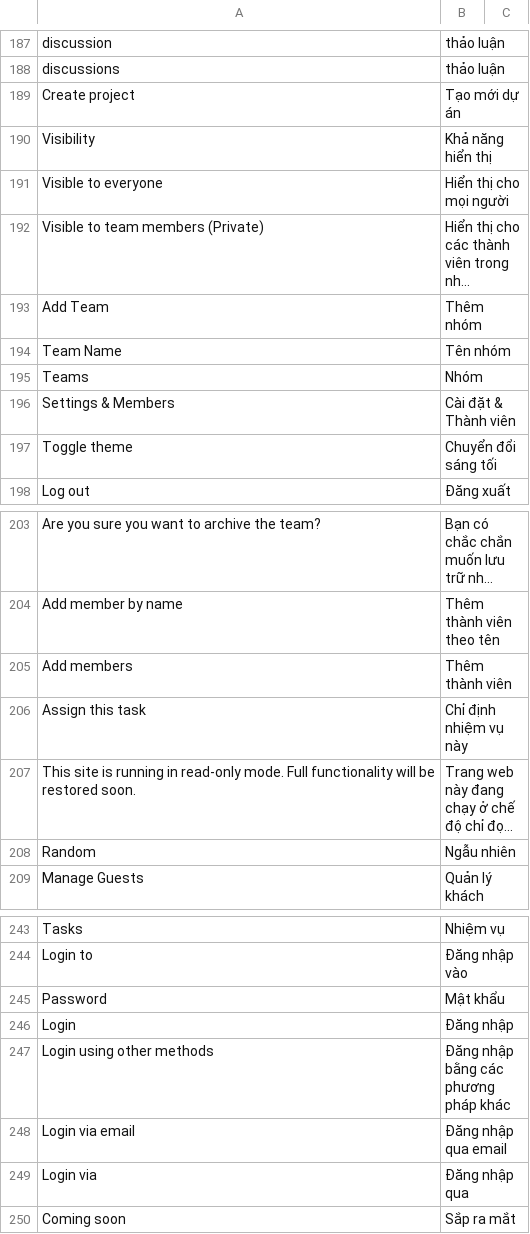
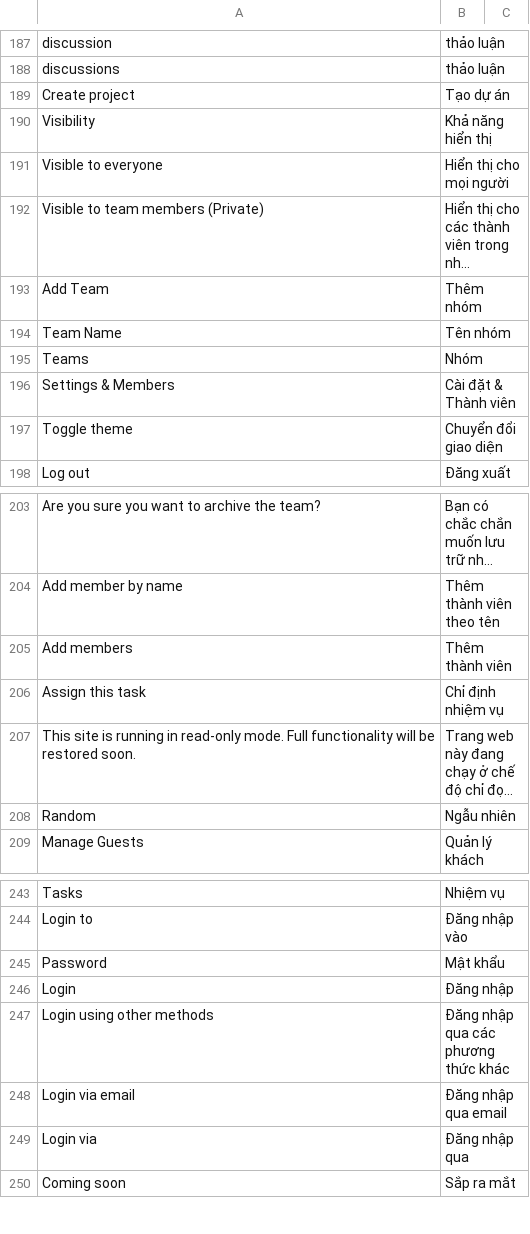
Before and after one commit to MOBIWORK/MBW_MarketPlace_GamePlan, a CSV file: gameplan/translations/vi.csv, drawn as a sheet; only a part is shown, gaps mark what is left out; long unchanged cells end in …; the diff covers the shown part only; the diff names each change by its address in the sheet, - before the commit and + after, or states it on an @@ line.

```diff
--- a/gameplan/translations/vi.csv
+++ b/gameplan/translations/vi.csv
-B189: Tạo mới dự án
+B189: Tạo dự án
-B197: Chuyển đổi sáng tối
+B197: Chuyển đổi giao diện
-B206: Chỉ định nhiệm vụ này
+B206: Chỉ định nhiệm vụ
-B247: Đăng nhập bằng các phương pháp khác
+B247: Đăng nhập qua các phương thức khác
```
Also changed, not shown: 12 added rows and 4 edited cells elsewhere in this file, 34 other files.
